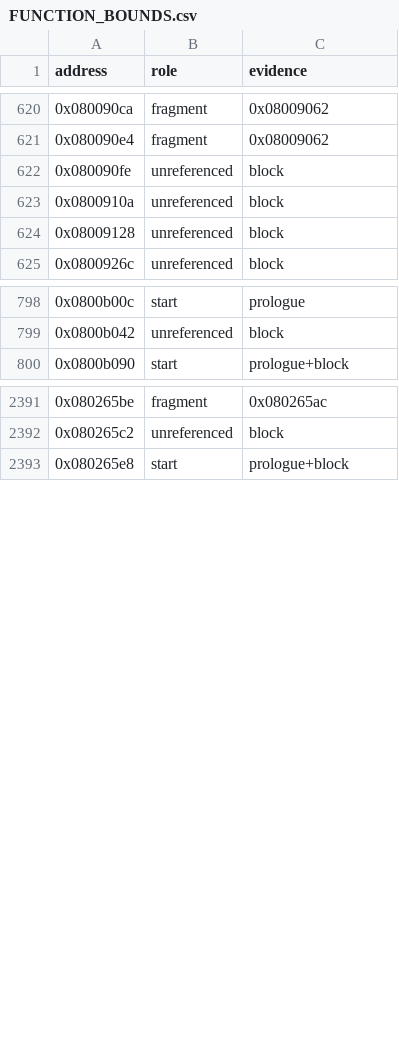
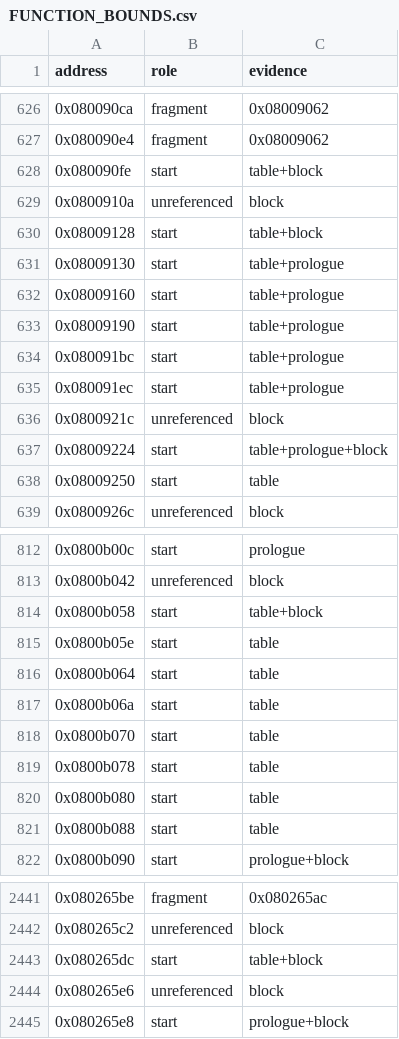
Before and after one commit to siruiusamory-cmyk/legacyofgoku2-disasm, a CSV file: docs/research/FUNCTION_BOUNDS.csv, drawn as a sheet; only a part is shown, gaps mark what is left out; the diff covers the shown part only.

```diff
--- a/docs/research/FUNCTION_BOUNDS.csv
+++ b/docs/research/FUNCTION_BOUNDS.csv
@@ -621,5 +627,13 @@ address,role,evidence
 0x080090e4,fragment,0x08009062
-0x080090fe,unreferenced,block
+0x080090fe,start,table+block
 0x0800910a,unreferenced,block
-0x08009128,unreferenced,block
+0x08009128,start,table+block
+0x08009130,start,table+prologue
+0x08009160,start,table+prologue
+0x08009190,start,table+prologue
+0x080091bc,start,table+prologue
+0x080091ec,start,table+prologue
+0x0800921c,unreferenced,block
+0x08009224,start,table+prologue+block
+0x08009250,start,table
 0x0800926c,unreferenced,block
@@ -799,2 +813,10 @@ address,role,evidence
 0x0800b042,unreferenced,block
+0x0800b058,start,table+block
+0x0800b05e,start,table
+0x0800b064,start,table
+0x0800b06a,start,table
+0x0800b070,start,table
+0x0800b078,start,table
+0x0800b080,start,table
+0x0800b088,start,table
 0x0800b090,start,prologue+block
@@ -2392,2 +2442,4 @@ address,role,evidence
 0x080265c2,unreferenced,block
+0x080265dc,start,table+block
+0x080265e6,unreferenced,block
 0x080265e8,start,prologue+block
```
Also changed, not shown: 34 added rows and 20 edited cells elsewhere in this file, docs/research/FUNCTION_ENDS.csv, docs/research/FUNCTION_ENTRY_ALLOW.csv, 17 other files.
